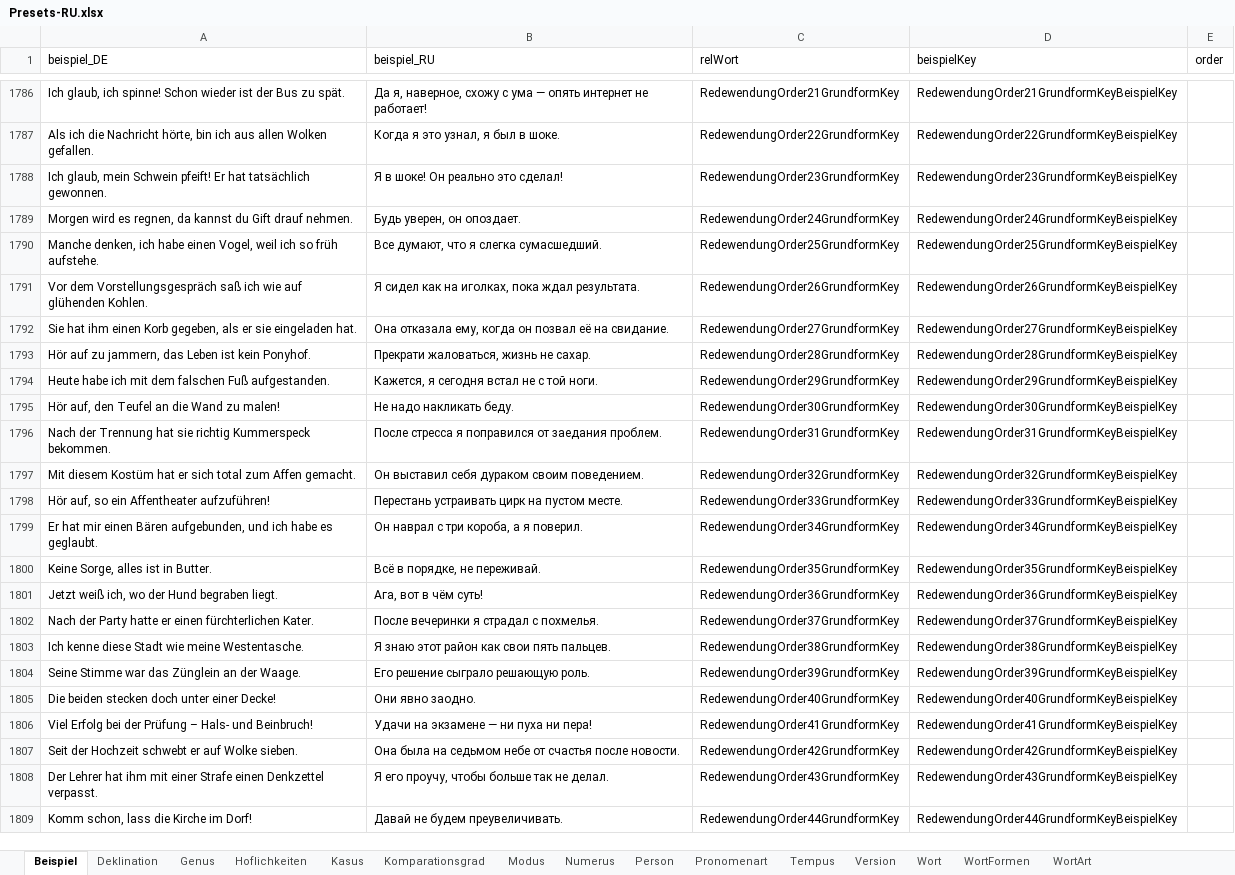
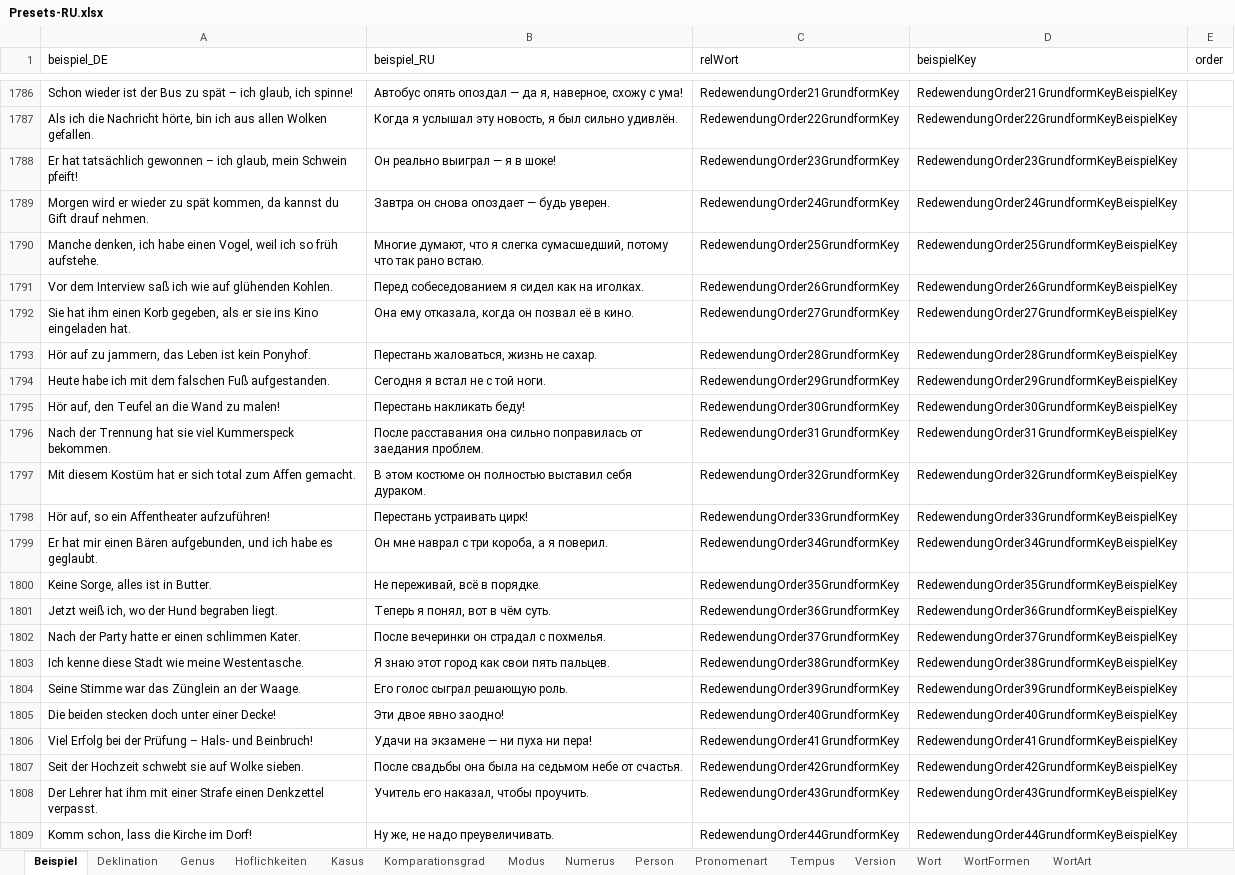
Before and after one commit to AdvancedResearches/AutoLehrer, an Excel workbook: Presets preparation/Presets-RU.xlsx, sheet Beispiel, drawn as a sheet; only a part is shown, gaps mark what is left out; values as stored, in another font and other column widths than the file's, no borders; table styles not drawn; the diff covers the shown part only; the diff names each change by its address in the sheet, - before the commit and + after, or states it on an @@ line.

```diff
--- a/Presets preparation/Presets-RU.xlsx (sheet Beispiel)
+++ b/Presets preparation/Presets-RU.xlsx (sheet Beispiel)
-A1786 (beispiel_DE): Ich glaub, ich spinne! Schon wieder ist der Bus zu spät.
+A1786 (beispiel_DE): Schon wieder ist der Bus zu spät – ich glaub, ich spinne!
-B1786 (beispiel_RU): Да я, наверное, схожу с ума — опять интернет не работает!
+B1786 (beispiel_RU): Автобус опять опоздал — да я, наверное, схожу с ума!
-B1787 (beispiel_RU): Когда я это узнал, я был в шоке.
+B1787 (beispiel_RU): Когда я услышал эту новость, я был сильно удивлён.
-A1788 (beispiel_DE): Ich glaub, mein Schwein pfeift! Er hat tatsächlich gewonnen.
+A1788 (beispiel_DE): Er hat tatsächlich gewonnen – ich glaub, mein Schwein pfeift!
-B1788 (beispiel_RU): Я в шоке! Он реально это сделал!
+B1788 (beispiel_RU): Он реально выиграл — я в шоке!
-A1789 (beispiel_DE): Morgen wird es regnen, da kannst…
+A1789 (beispiel_DE): Morgen wird er wieder zu spät kommen, da kannst…
-B1789 (beispiel_RU): Будь уверен, он опоздает.
+B1789 (beispiel_RU): Завтра он снова опоздает — будь уверен.
-B1790 (beispiel_RU): Все думают, что я слегка сумасшедший.
+B1790 (beispiel_RU): Многие думают, что я слегка сумасшедший, потому что так рано встаю.
-A1791 (beispiel_DE): Vor dem Vorstellungsgespräch saß ich…
+A1791 (beispiel_DE): Vor dem Interview saß ich…
-B1791 (beispiel_RU): Я сидел как на иголках, пока ждал результата.
+B1791 (beispiel_RU): Перед собеседованием я сидел как на иголках.
-A1792 (beispiel_DE): …er sie eingeladen hat.
+A1792 (beispiel_DE): …er sie ins Kino eingeladen hat.
-B1792 (beispiel_RU): Она отказала ему, когда он позвал её на свидание.
+B1792 (beispiel_RU): Она ему отказала, когда он позвал её в кино.
-B1793 (beispiel_RU): Прекрати жаловаться, жизнь не сахар.
+B1793 (beispiel_RU): Перестань жаловаться, жизнь не сахар.
-B1794 (beispiel_RU): Кажется, я сегодня встал не с той ноги.
+B1794 (beispiel_RU): Сегодня я встал не с той ноги.
-B1795 (beispiel_RU): Не надо накликать беду.
+B1795 (beispiel_RU): Перестань накликать беду!
-A1796 (beispiel_DE): …hat sie richtig Kummerspeck bekommen.
+A1796 (beispiel_DE): …hat sie viel Kummerspeck bekommen.
-B1796 (beispiel_RU): После стресса я поправился от заедания…
+B1796 (beispiel_RU): После расставания она сильно поправилась от заедания…
-B1797 (beispiel_RU): Он выставил себя дураком своим поведением.
+B1797 (beispiel_RU): В этом костюме он полностью выставил себя дураком.
-B1798 (beispiel_RU): Перестань устраивать цирк на пустом месте.
+B1798 (beispiel_RU): Перестань устраивать цирк!
-B1799 (beispiel_RU): Он наврал с три короба, а я поверил.
+B1799 (beispiel_RU): Он мне наврал с три короба, а я поверил.
-B1800 (beispiel_RU): Всё в порядке, не переживай.
+B1800 (beispiel_RU): Не переживай, всё в порядке.
-B1801 (beispiel_RU): Ага, вот в чём суть!
+B1801 (beispiel_RU): Теперь я понял, вот в чём суть.
-A1802 (beispiel_DE): …er einen fürchterlichen Kater.
+A1802 (beispiel_DE): …er einen schlimmen Kater.
-B1802 (beispiel_RU): После вечеринки я страдал с похмелья.
+B1802 (beispiel_RU): После вечеринки он страдал с похмелья.
-B1803 (beispiel_RU): Я знаю этот район как свои пять пальцев.
+B1803 (beispiel_RU): Я знаю этот город как свои пять пальцев.
-B1804 (beispiel_RU): Его решение сыграло решающую роль.
+B1804 (beispiel_RU): Его голос сыграл решающую роль.
-B1805 (beispiel_RU): Они явно заодно.
+B1805 (beispiel_RU): Эти двое явно заодно!
-A1807 (beispiel_DE): …Hochzeit schwebt er auf Wolke…
+A1807 (beispiel_DE): …Hochzeit schwebt sie auf Wolke…
-B1807 (beispiel_RU): Она была на седьмом небе от счастья после новости.
+B1807 (beispiel_RU): После свадьбы она была на седьмом небе от счастья.
-B1808 (beispiel_RU): Я его проучу, чтобы больше так не делал.
+B1808 (beispiel_RU): Учитель его наказал, чтобы проучить.
-B1809 (beispiel_RU): Давай не будем преувеличивать.
+B1809 (beispiel_RU): Ну же, не надо преувеличивать.
```
Also changed, not shown: 40 edited cells elsewhere in this sheet, sheet Version, 4 other files.
